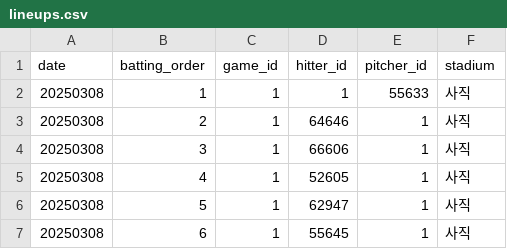
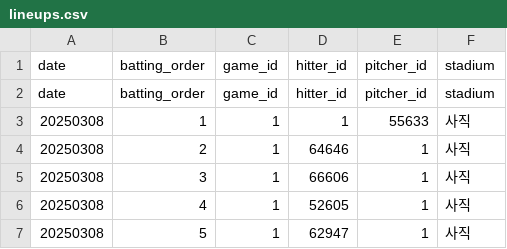
Before and after one commit to rladbstlr87/tothe_ballpark, a CSV file: data/lineups.csv, drawn as a sheet; only a part is shown; the shorter side is filled out with more unchanged rows.

```diff
--- a/data/lineups.csv
+++ b/data/lineups.csv
@@ -1,2 +1,3 @@
 date,batting_order,game_id,hitter_id,pitcher_id,stadium
+date,batting_order,game_id,hitter_id,pitcher_id,stadium
 20250308,1,1,1,55633,사직
```
Also changed, not shown: data/hitters_records.csv, data/kbo_schedule.csv, 11 other files.
